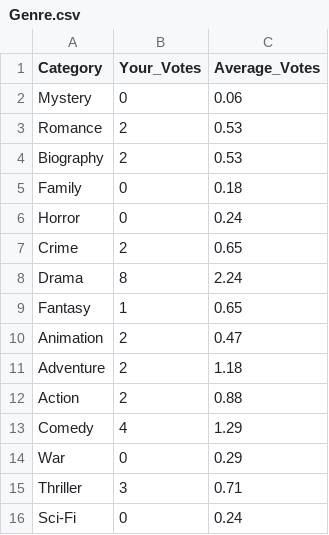
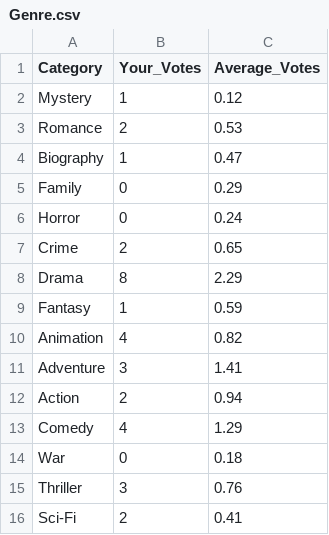
Before and after one commit to exshin/movie_picker_poll, a CSV file: static/data/Genre.csv, drawn as a sheet.

```diff
--- a/static/data/Genre.csv
+++ b/static/data/Genre.csv
@@ -1,16 +1,16 @@
 Category,Your_Votes,Average_Votes
-Mystery,0,0.06
+Mystery,1,0.12
 Romance,2,0.53
-Biography,2,0.53
-Family,0,0.18
+Biography,1,0.47
+Family,0,0.29
 Horror,0,0.24
 Crime,2,0.65
-Drama,8,2.24
-Fantasy,1,0.65
-Animation,2,0.47
-Adventure,2,1.18
-Action,2,0.88
+Drama,8,2.29
+Fantasy,1,0.59
+Animation,4,0.82
+Adventure,3,1.41
+Action,2,0.94
 Comedy,4,1.29
-War,0,0.29
-Thriller,3,0.71
-Sci-Fi,0,0.24
+War,0,0.18
+Thriller,3,0.76
+Sci-Fi,2,0.41
```
Also changed, not shown: static/data/Genre_pie.csv, static/data/Years.csv, 17 other files.
